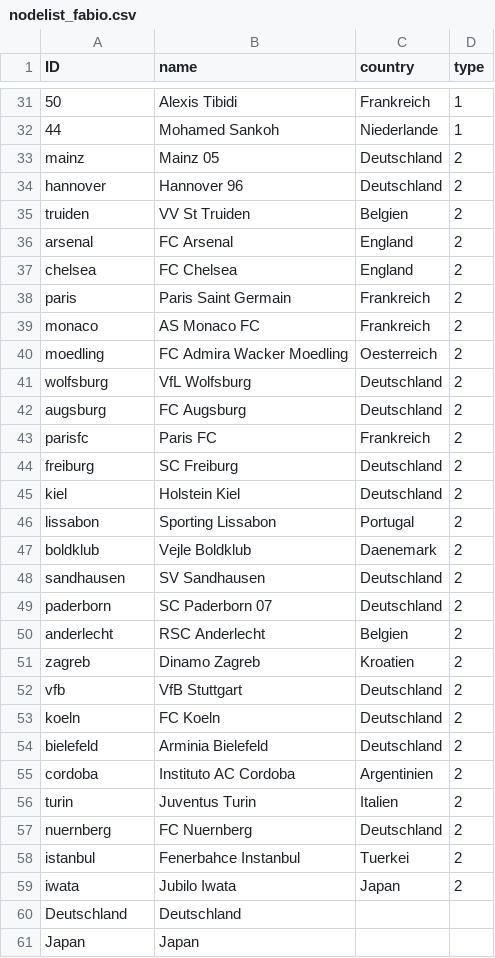
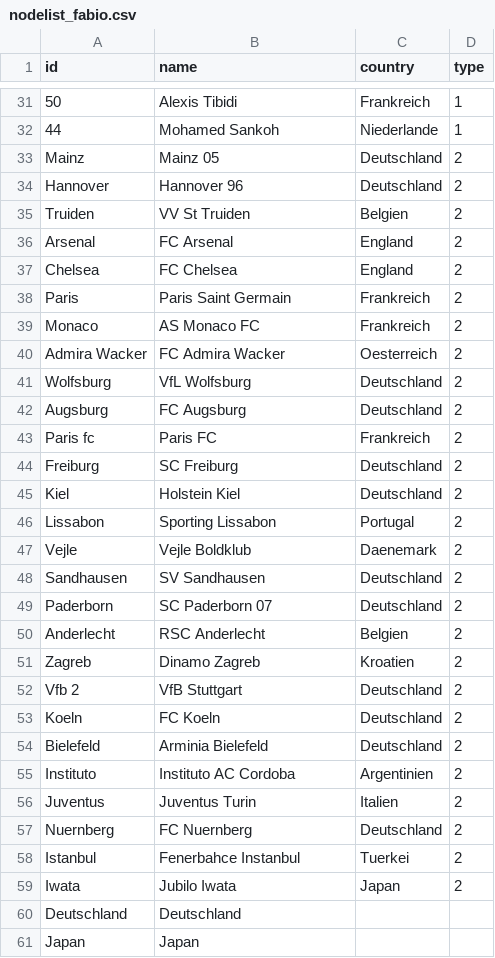
Before and after one commit to ha022/Testat-VfB, a CSV file: nodelist_fabio.csv, drawn as a sheet; only a part is shown, gaps mark what is left out; the diff names each change by its address in the sheet, - before the commit and + after, or states it on an @@ line.

Commit message:
Update nodelist_fabio.csv

```diff
--- a/nodelist_fabio.csv
+++ b/nodelist_fabio.csv
-A1: ID
+A1: id
-A33 (id): mainz
+A33 (id): Mainz
-A34 (id): hannover
+A34 (id): Hannover
-A35 (id): truiden
+A35 (id): Truiden
-A36 (id): arsenal
+A36 (id): Arsenal
-A37 (id): chelsea
+A37 (id): Chelsea
-A38 (id): paris
+A38 (id): Paris
-A39 (id): monaco
+A39 (id): Monaco
-A40 (id): moedling
+A40 (id): Admira Wacker
-B40 (name): FC Admira Wacker Moedling
+B40 (name): FC Admira Wacker
-A41 (id): wolfsburg
+A41 (id): Wolfsburg
-A42 (id): augsburg
+A42 (id): Augsburg
-A43 (id): parisfc
+A43 (id): Paris fc
-A44 (id): freiburg
+A44 (id): Freiburg
-A45 (id): kiel
+A45 (id): Kiel
-A46 (id): lissabon
+A46 (id): Lissabon
-A47 (id): boldklub
+A47 (id): Vejle
-A48 (id): sandhausen
+A48 (id): Sandhausen
-A49 (id): paderborn
+A49 (id): Paderborn
-A50 (id): anderlecht
+A50 (id): Anderlecht
-A51 (id): zagreb
+A51 (id): Zagreb
-A52 (id): vfb
+A52 (id): Vfb 2
-A53 (id): koeln
+A53 (id): Koeln
-A54 (id): bielefeld
+A54 (id): Bielefeld
-A55 (id): cordoba
+A55 (id): Instituto
-A56 (id): turin
+A56 (id): Juventus
-A57 (id): nuernberg
+A57 (id): Nuernberg
-A58 (id): istanbul
+A58 (id): Istanbul
-A59 (id): iwata
+A59 (id): Iwata
```
